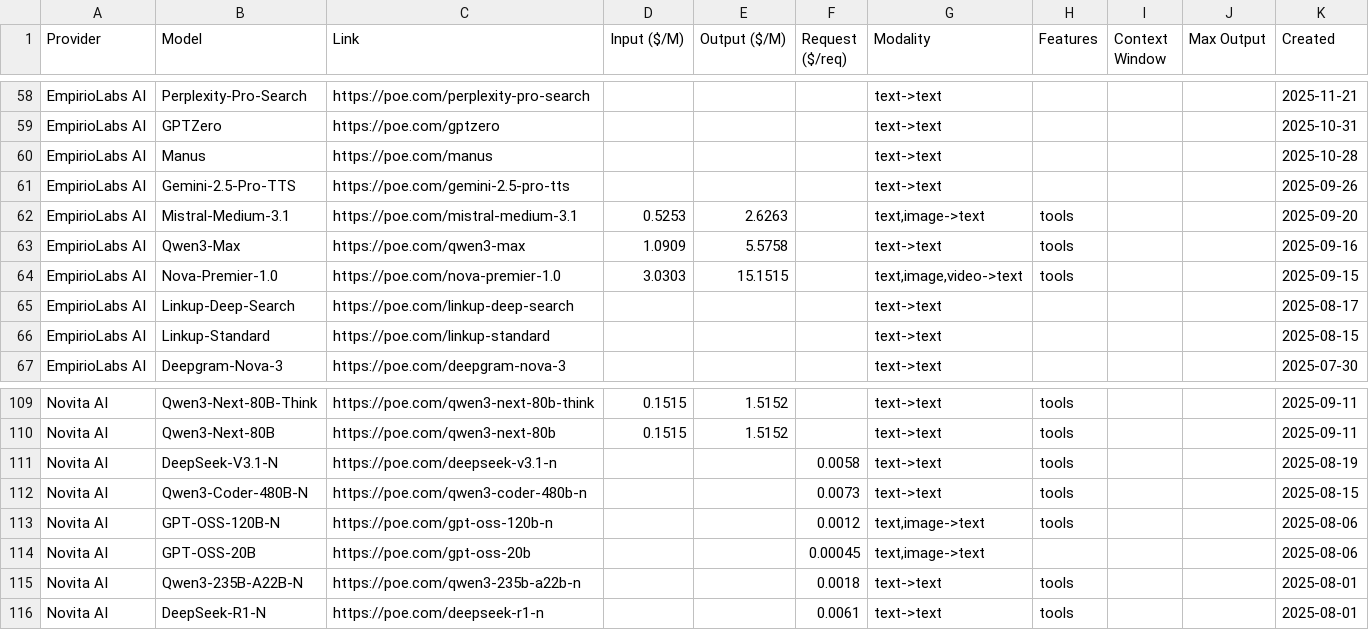
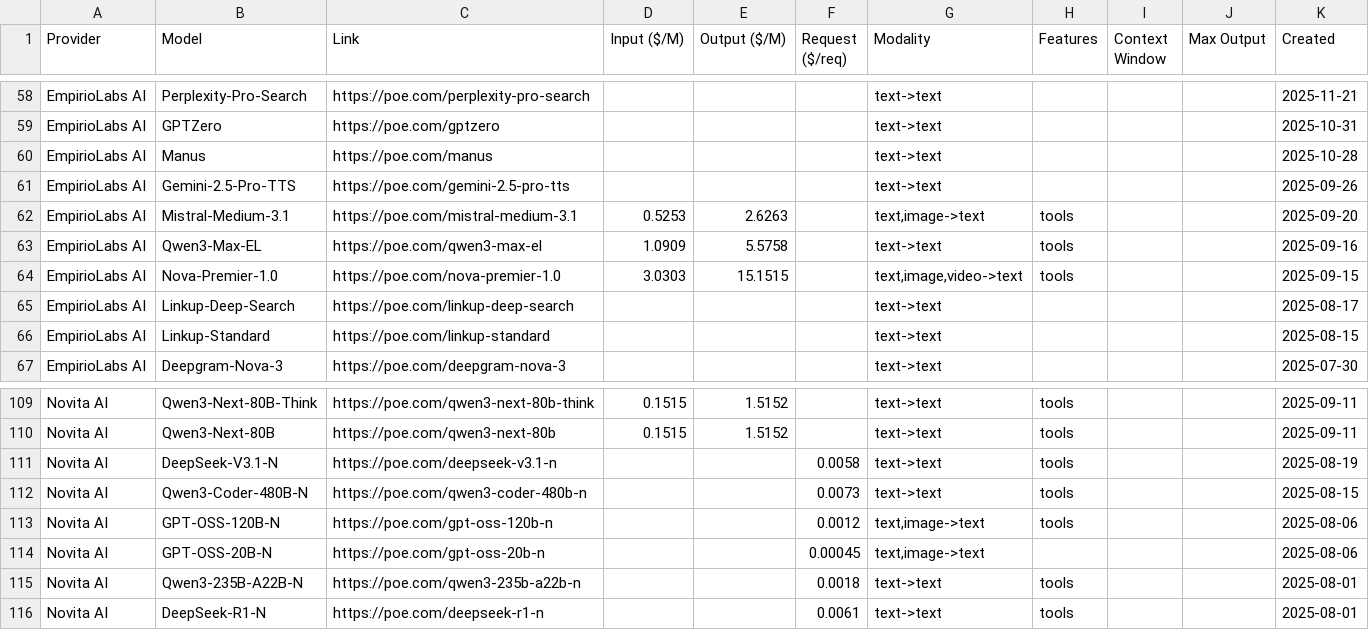
Before and after one commit to hezhizhen/tables-in-markdown, a CSV file: data/poe.csv, drawn as a sheet; only a part is shown, gaps mark what is left out; the diff covers the shown part only.

```diff
--- a/data/poe.csv
+++ b/data/poe.csv
@@ -62,3 +62,3 @@ EmpirioLabs AI,Gemini-2.5-Pro-TTS,https://poe.com/gemini-2.5-pro-tts,,,,text->te
 EmpirioLabs AI,Mistral-Medium-3.1,https://poe.com/mistral-medium-3.1,0.5253,2.6263,,"text,image->text",tools,,,2025-09-20
-EmpirioLabs AI,Qwen3-Max,https://poe.com/qwen3-max,1.0909,5.5758,,text->text,tools,,,2025-09-16
+EmpirioLabs AI,Qwen3-Max-EL,https://poe.com/qwen3-max-el,1.0909,5.5758,,text->text,tools,,,2025-09-16
 EmpirioLabs AI,Nova-Premier-1.0,https://poe.com/nova-premier-1.0,3.0303,15.1515,,"text,image,video->text",tools,,,2025-09-15
@@ -113,3 +113,3 @@ Novita AI,Qwen3-Coder-480B-N,https://poe.com/qwen3-coder-480b-n,,,0.0073,text->t
 Novita AI,GPT-OSS-120B-N,https://poe.com/gpt-oss-120b-n,,,0.0012,"text,image->text",tools,,,2025-08-06
-Novita AI,GPT-OSS-20B,https://poe.com/gpt-oss-20b,,,0.00045,"text,image->text",,,,2025-08-06
+Novita AI,GPT-OSS-20B-N,https://poe.com/gpt-oss-20b-n,,,0.00045,"text,image->text",,,,2025-08-06
 Novita AI,Qwen3-235B-A22B-N,https://poe.com/qwen3-235b-a22b-n,,,0.0018,text->text,tools,,,2025-08-01
```
Also changed, not shown: 48 edited cells elsewhere in this file.
